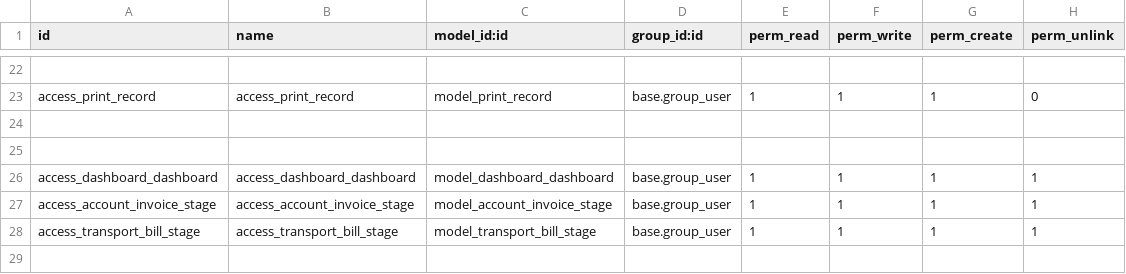
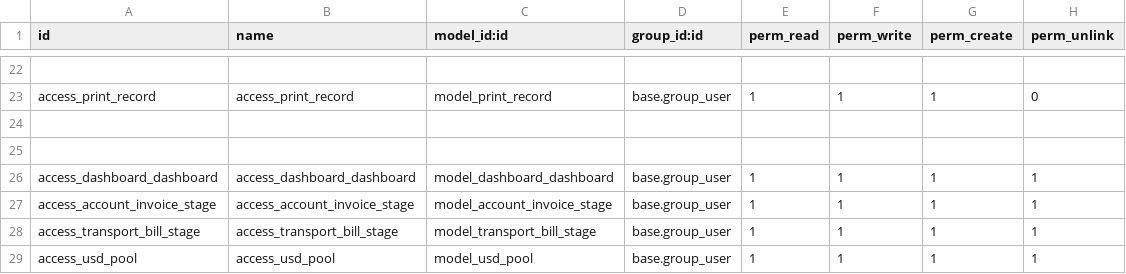
Before and after one commit to alangwansui/yjzy, a CSV file: addons_yjzy/yjzy_extend/security/ir.model.access.csv, drawn as a sheet; only a part is shown, gaps mark what is left out.

Commit message:
Merge branch 'master' of https://gitee.com/alangwansui/yjzy
# Conflicts:
#	odoo/addons/mail/models/mail_thread.py

```diff
--- a/addons_yjzy/yjzy_extend/security/ir.model.access.csv
+++ b/addons_yjzy/yjzy_extend/security/ir.model.access.csv
@@ -28 +28,2 @@ access_account_invoice_stage,access_account_invoice_stage,model_account_invoice_
 access_transport_bill_stage,access_transport_bill_stage,model_transport_bill_stage,base.group_user,1,1,1,1
+access_usd_pool,access_usd_pool,model_usd_pool,base.group_user,1,1,1,1
```
Also changed, not shown: 2 other files.
